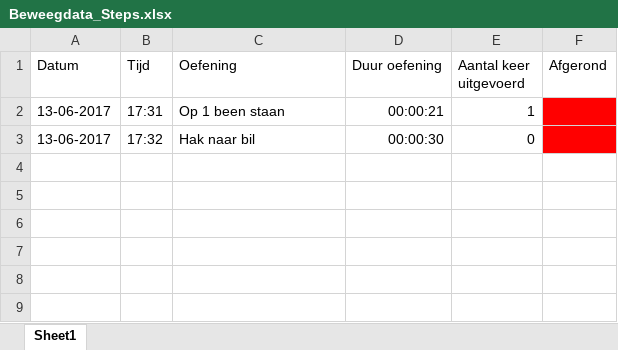
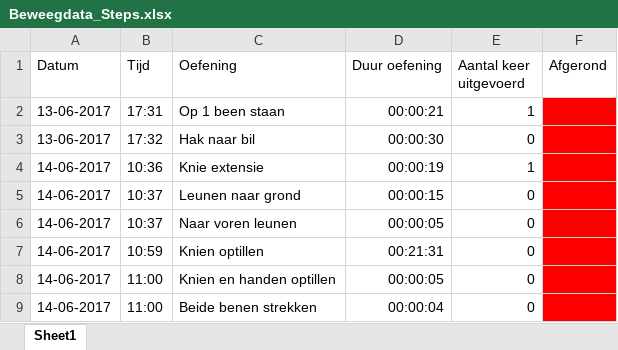
Before and after one commit to JanGithubMM/MMProject2, an Excel workbook: Steps_code_and_files/Beweegdata/Beweegdata_Steps.xlsx, sheet Sheet1, drawn as a sheet; values as stored, in another font and other column widths than the file's, no borders; the diff names each change by its address in the sheet, - before the commit and + after, or states it on an @@ line.

Commit message:
small changes in handen tikken

```diff
--- a/Steps_code_and_files/Beweegdata/Beweegdata_Steps.xlsx (sheet Sheet1)
+++ b/Steps_code_and_files/Beweegdata/Beweegdata_Steps.xlsx (sheet Sheet1)
+row 4: 14-06-2017 | 10:36 | Knie extensie | 00:00:19 | 1
+row 5: 14-06-2017 | 10:37 | Leunen naar grond | 00:00:15 | 0
+row 6: 14-06-2017 | 10:37 | Naar voren leunen | 00:00:05 | 0
+row 7: 14-06-2017 | 10:59 | Knien optillen | 00:21:31 | 0
+row 8: 14-06-2017 | 11:00 | Knien en handen optillen | 00:00:05 | 0
+row 9: 14-06-2017 | 11:00 | Beide benen strekken | 00:00:04 | 0
```
Also changed, not shown: 5 other files.
